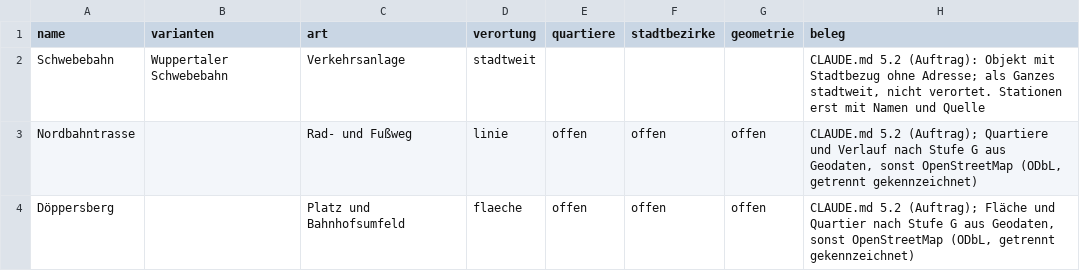
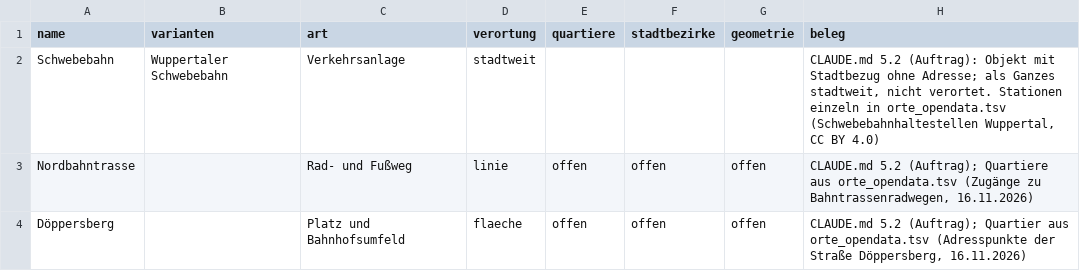
Before and after one commit to daimpad/ratsatlas-wuppertal, a TSV file: pipeline/orte_kuratiert.tsv, drawn as a sheet.

```diff
--- a/pipeline/orte_kuratiert.tsv
+++ b/pipeline/orte_kuratiert.tsv
@@ -1,4 +1,4 @@
 name	varianten	art	verortung	quartiere	stadtbezirke	geometrie	beleg
-Schwebebahn	Wuppertaler Schwebebahn	Verkehrsanlage	stadtweit				CLAUDE.md 5.2 (Auftrag): Objekt mit Stadtbezug ohne Adresse; als Ganzes stadtweit, nicht verortet. Stationen erst mit Namen und Quelle
-Nordbahntrasse		Rad- und Fußweg	linie	offen	offen	offen	CLAUDE.md 5.2 (Auftrag); Quartiere und Verlauf nach Stufe G aus Geodaten, sonst OpenStreetMap (ODbL, getrennt gekennzeichnet)
-Döppersberg		Platz und Bahnhofsumfeld	flaeche	offen	offen	offen	CLAUDE.md 5.2 (Auftrag); Fläche und Quartier nach Stufe G aus Geodaten, sonst OpenStreetMap (ODbL, getrennt gekennzeichnet)
+Schwebebahn	Wuppertaler Schwebebahn	Verkehrsanlage	stadtweit				CLAUDE.md 5.2 (Auftrag): Objekt mit Stadtbezug ohne Adresse; als Ganzes stadtweit, nicht verortet. Stationen einzeln in orte_opendata.tsv (Schwebebahnhaltestellen Wuppertal, CC BY 4.0)
+Nordbahntrasse		Rad- und Fußweg	linie	offen	offen	offen	CLAUDE.md 5.2 (Auftrag); Quartiere aus orte_opendata.tsv (Zugänge zu Bahntrassenradwegen, 16.11.2026)
+Döppersberg		Platz und Bahnhofsumfeld	flaeche	offen	offen	offen	CLAUDE.md 5.2 (Auftrag); Quartier aus orte_opendata.tsv (Adresspunkte der Straße Döppersberg, 16.11.2026)
```
Also changed, not shown: 9 other files.
